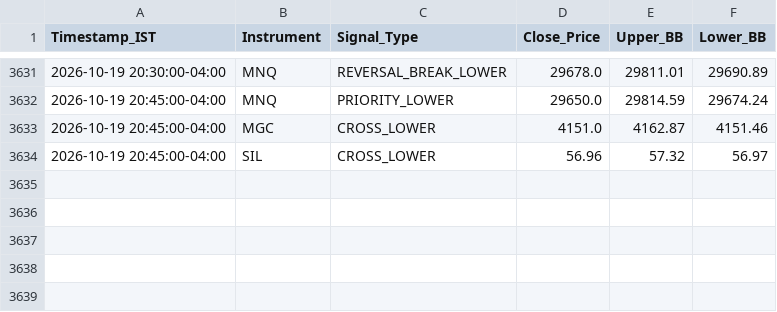
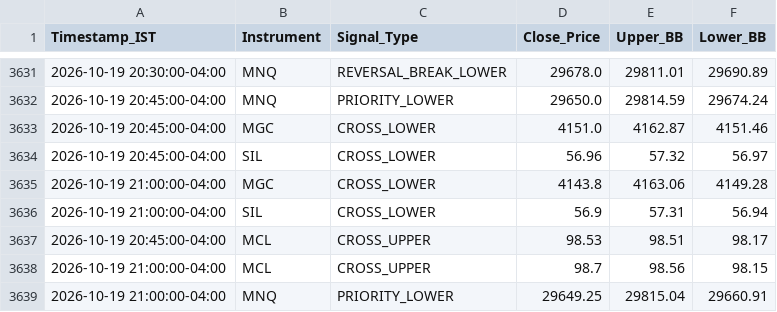
Before and after one commit to RohithBasha/Lucid-alters, a CSV file: trade_journal.csv, drawn as a sheet; only a part is shown, gaps mark what is left out; the diff names each change by its address in the sheet, - before the commit and + after, or states it on an @@ line.

```diff
--- a/trade_journal.csv
+++ b/trade_journal.csv
+row 3635: 2026-10-19 21:00:00-04:00 | MGC | CROSS_LOWER | 4143.8 | 4163.06 | 4149.28
+row 3636: 2026-10-19 21:00:00-04:00 | SIL | CROSS_LOWER | 56.9 | 57.31 | 56.94
+row 3637: 2026-10-19 20:45:00-04:00 | MCL | CROSS_UPPER | 98.53 | 98.51 | 98.17
+row 3638: 2026-10-19 21:00:00-04:00 | MCL | CROSS_UPPER | 98.7 | 98.56 | 98.15
+row 3639: 2026-10-19 21:00:00-04:00 | MNQ | PRIORITY_LOWER | 29649.25 | 29815.04 | 29660.91
```
Also changed, not shown: 1 other file.
